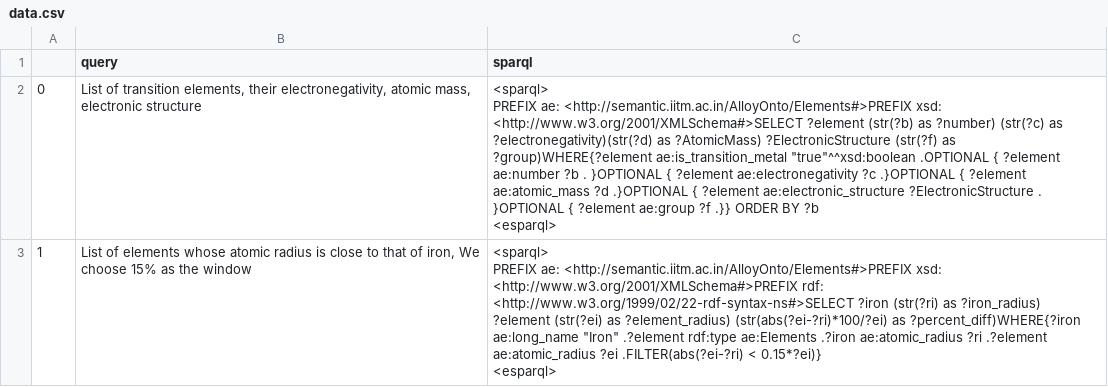
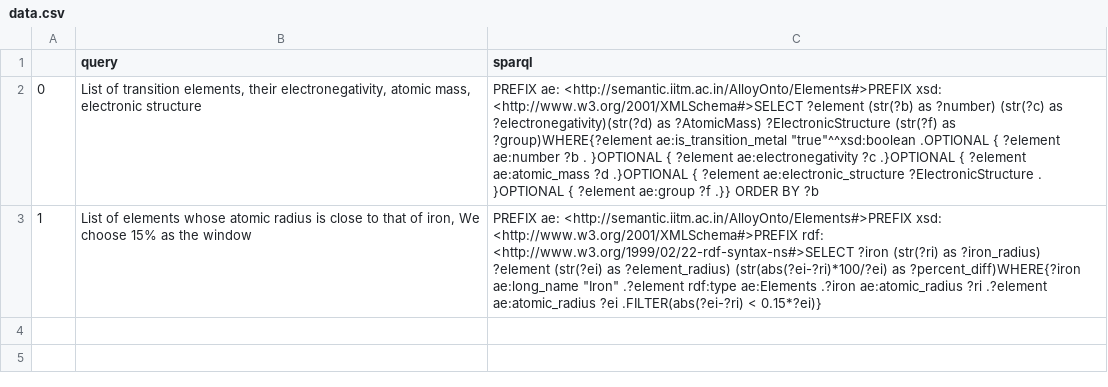
Before and after one commit to TensorTeen/Ontologies-LLM, a CSV file: data.csv, drawn as a sheet; ↵ is a line break in a cell; the diff names each change by its address in the sheet, - before the commit and + after, or states it on an @@ line.

```diff
--- a/data.csv
+++ b/data.csv
-C2 (sparql): <sparql> ↵ PREFIX ae: <http://semantic.iitm.ac.in/AlloyOnto/Elements#>PREFIX xsd: <http://www.w3.org/2001/XMLSchema#>SELECT ?element (str(?b) as ?number) (str(?c) as ?electronegativity)(str(?d) as ?AtomicMass) ?ElectronicStructure (str(?f) as ?group)WHERE{?element ae:is_transition_metal "true"^^xsd:boolean .OPTIONAL { ?element ae:number ?b . }OPTIONAL { ?element ae:electronegativity ?c .}OPTIONAL { ?element ae:atomic_mass ?d .}OPTIONAL { ?element ae:electronic_structure ?ElectronicStructure . }OPTIONAL { ?element ae:group ?f .}} ORDER BY ?b ↵ <esparql>
+C2 (sparql): PREFIX ae: <http://semantic.iitm.ac.in/AlloyOnto/Elements#>PREFIX xsd: <http://www.w3.org/2001/XMLSchema#>SELECT ?element (str(?b) as ?number) (str(?c) as ?electronegativity)(str(?d) as ?AtomicMass) ?ElectronicStructure (str(?f) as ?group)WHERE{?element ae:is_transition_metal "true"^^xsd:boolean .OPTIONAL { ?element ae:number ?b . }OPTIONAL { ?element ae:electronegativity ?c .}OPTIONAL { ?element ae:atomic_mass ?d .}OPTIONAL { ?element ae:electronic_structure ?ElectronicStructure . }OPTIONAL { ?element ae:group ?f .}} ORDER BY ?b
-C3 (sparql): <sparql> ↵ PREFIX ae: <http://semantic.iitm.ac.in/AlloyOnto/Elements#>PREFIX xsd: <http://www.w3.org/2001/XMLSchema#>PREFIX rdf: <http://www.w3.org/1999/02/22-rdf-syntax-ns#>SELECT ?iron (str(?ri) as ?iron_radius) ?element (str(?ei) as ?element_radius) (str(abs(?ei-?ri)*100/?ei) as ?percent_diff)WHERE{?iron ae:long_name "Iron" .?element rdf:type ae:Elements .?iron ae:atomic_radius ?ri .?element ae:atomic_radius ?ei .FILTER(abs(?ei-?ri) < 0.15*?ei)} ↵ <esparql>
+C3 (sparql): PREFIX ae: <http://semantic.iitm.ac.in/AlloyOnto/Elements#>PREFIX xsd: <http://www.w3.org/2001/XMLSchema#>PREFIX rdf: <http://www.w3.org/1999/02/22-rdf-syntax-ns#>SELECT ?iron (str(?ri) as ?iron_radius) ?element (str(?ei) as ?element_radius) (str(abs(?ei-?ri)*100/?ei) as ?percent_diff)WHERE{?iron ae:long_name "Iron" .?element rdf:type ae:Elements .?iron ae:atomic_radius ?ri .?element ae:atomic_radius ?ei .FILTER(abs(?ei-?ri) < 0.15*?ei)}
```
Also changed, not shown: 1 other file.
